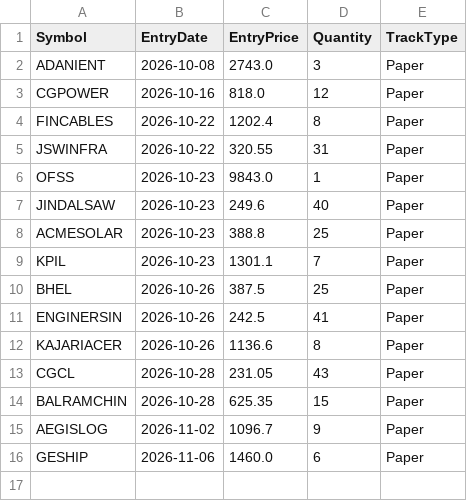
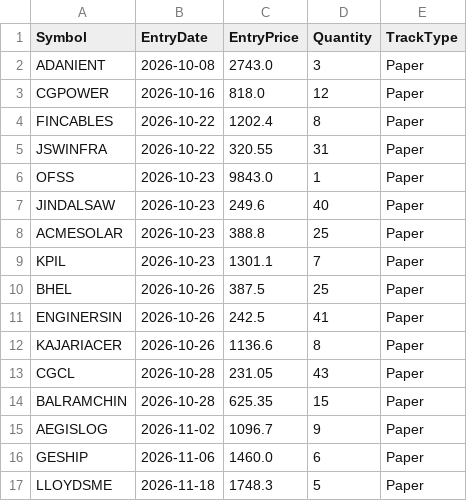
Before and after one commit to finnyrajmann/nse-bb-system, a CSV file: data/positions_bb.csv, drawn as a sheet; the diff names each change by its address in the sheet, - before the commit and + after, or states it on an @@ line.

Commit message:
Auto-update — 2026-11-18

```diff
--- a/data/positions_bb.csv
+++ b/data/positions_bb.csv
+row 17: LLOYDSME | 2026-11-18 | 1748.3 | 5 | Paper
```
